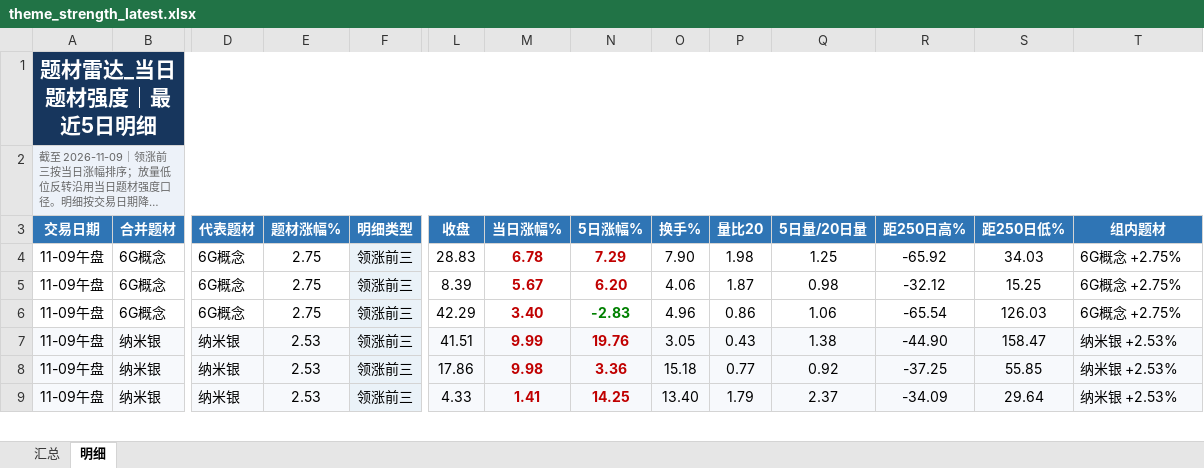
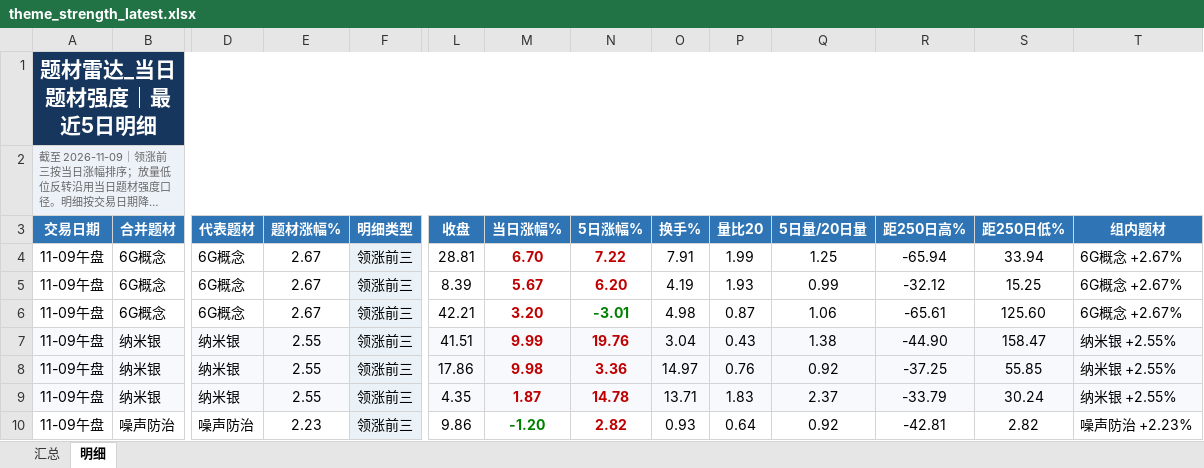
Before and after one commit to nancybhc/a-share-blast-lab, an Excel workbook: data/theme_strength_latest.xlsx, sheet 明细, drawn as a sheet; only a part is shown, gaps mark what is left out; long unchanged cells end in …; values as stored, in another font and other column widths than the file's, no borders; rows hold the shown columns only; the diff covers the shown part only; the diff names each change by its address in the sheet, - before the commit and + after, or states it on an @@ line.

```diff
--- a/data/theme_strength_latest.xlsx (sheet 明细)
+++ b/data/theme_strength_latest.xlsx (sheet 明细)
-E4:E6 (题材涨幅%): 2.75
+E4:E6 (题材涨幅%): 2.67
-L4 (收盘): 28.83
+L4 (收盘): 28.81
-M4 (当日涨幅%): 6.78
+M4 (当日涨幅%): 6.70
-N4 (5日涨幅%): 7.29
+N4 (5日涨幅%): 7.22
-O4 (换手%): 7.90
+O4 (换手%): 7.91
-P4 (量比20): 1.98
+P4 (量比20): 1.99
-R4 (距250日高%): -65.92
+R4 (距250日高%): -65.94
-S4 (距250日低%): 34.03
+S4 (距250日低%): 33.94
-T4:T6 (组内题材): 6G概念 +2.75%
+T4:T6 (组内题材): 6G概念 +2.67%
-O5 (换手%): 4.06
+O5 (换手%): 4.19
-P5 (量比20): 1.87
+P5 (量比20): 1.93
-Q5 (5日量/20日量): 0.98
+Q5 (5日量/20日量): 0.99
-L6 (收盘): 42.29
+L6 (收盘): 42.21
-M6 (当日涨幅%): 3.40
+M6 (当日涨幅%): 3.20
-N6 (5日涨幅%): -2.83
+N6 (5日涨幅%): -3.01
-O6 (换手%): 4.96
+O6 (换手%): 4.98
-P6 (量比20): 0.86
+P6 (量比20): 0.87
-R6 (距250日高%): -65.54
+R6 (距250日高%): -65.61
-S6 (距250日低%): 126.03
+S6 (距250日低%): 125.60
-E7:E9 (题材涨幅%): 2.53
+E7:E9 (题材涨幅%): 2.55
-O7 (换手%): 3.05
+O7 (换手%): 3.04
-T7:T9 (组内题材): 纳米银 +2.53%
+T7:T9 (组内题材): 纳米银 +2.55%
-O8 (换手%): 15.18
+O8 (换手%): 14.97
-P8 (量比20): 0.77
+P8 (量比20): 0.76
-L9 (收盘): 4.33
+L9 (收盘): 4.35
-M9 (当日涨幅%): 1.41
+M9 (当日涨幅%): 1.87
-N9 (5日涨幅%): 14.25
+N9 (5日涨幅%): 14.78
-O9 (换手%): 13.40
+O9 (换手%): 13.71
-P9 (量比20): 1.79
+P9 (量比20): 1.83
-R9 (距250日高%): -34.09
+R9 (距250日高%): -33.79
-S9 (距250日低%): 29.64
+S9 (距250日低%): 30.24
+row 10: 11-09午盘 | 噪声防治 | 噪声防治 | 2.23 | 领涨前三 | 9.86 | -1.20 | 2.82 | 0.93 | 0.64 | 0.92 | -42.81 | 2.82 | 噪声防治 +2.23%
```
Also changed, not shown: 1 added row, 2 removed rows and 62 edited cells elsewhere in this sheet, sheet 汇总, 8 other files.
